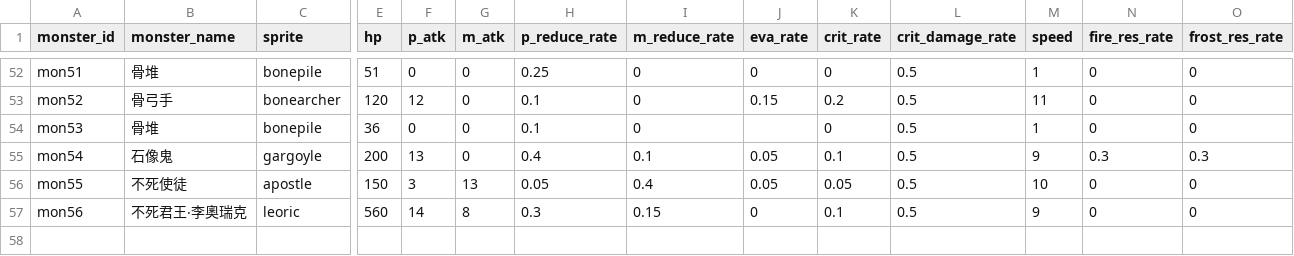
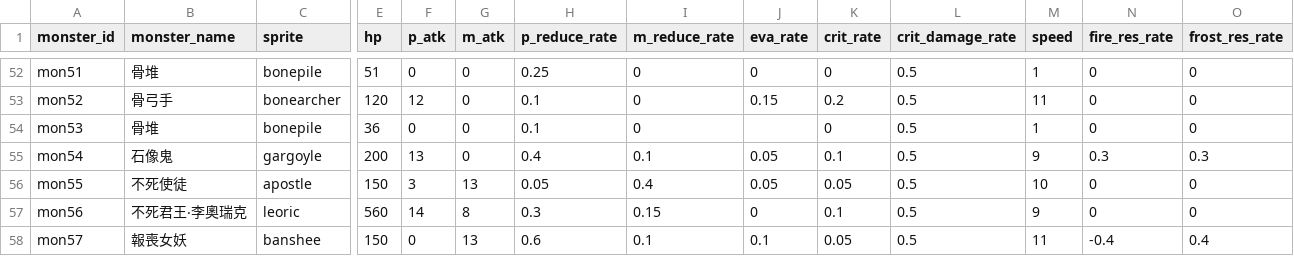
Before and after one commit to minruuwu/bigadventure, a CSV file: assets/data/monster_info.csv, drawn as a sheet; only a part is shown, gaps mark what is left out; rows hold the shown columns only; the diff names each change by its address in the sheet, - before the commit and + after, or states it on an @@ line.

```diff
--- a/assets/data/monster_info.csv
+++ b/assets/data/monster_info.csv
+row 58: mon57 | 報喪女妖 | banshee | 150 | 0 | 13 | 0.6 | 0.1 | 0.1 | 0.05 | 0.5 | 11 | -0.4 | 0.4
```
Also changed, not shown: assets/data/skill_effect.csv, assets/data/skill_info.csv, 7 other files.
